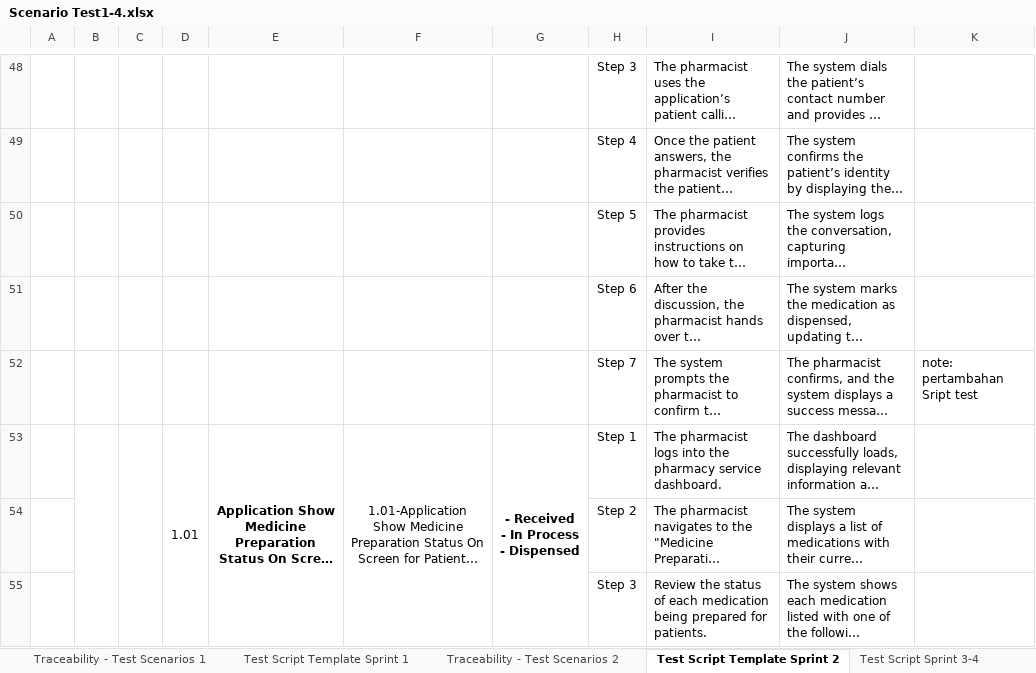
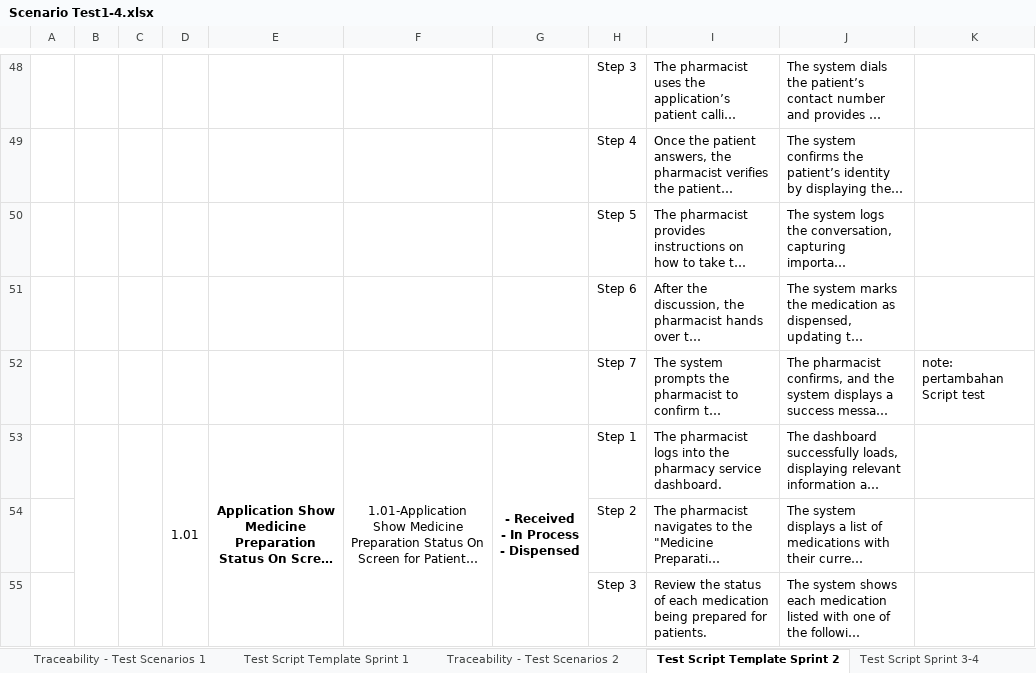
Before and after one commit to ragiit/McDermott, an Excel workbook: Script/Scenario Test1-4.xlsx, sheet Test Script Template Sprint 2, drawn as a sheet; only a part is shown, gaps mark what is left out; long unchanged cells end in …; values as stored, in another font and other column widths than the file's, no borders; conditional formats not drawn; the diff names each change by its address in the sheet, - before the commit and + after, or states it on an @@ line.

```diff
--- a/Script/Scenario Test1-4.xlsx (sheet Test Script Template Sprint 2)
+++ b/Script/Scenario Test1-4.xlsx (sheet Test Script Template Sprint 2)
-K52: note: pertambahan Sript test
+K52: note: pertambahan Script test
```
Also changed, not shown: 29 other files.
